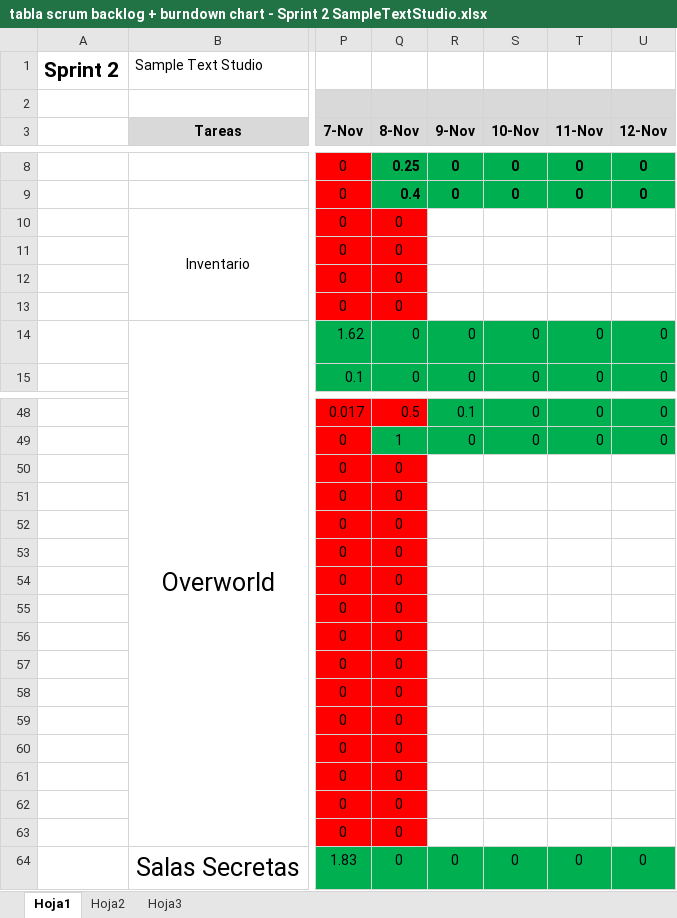
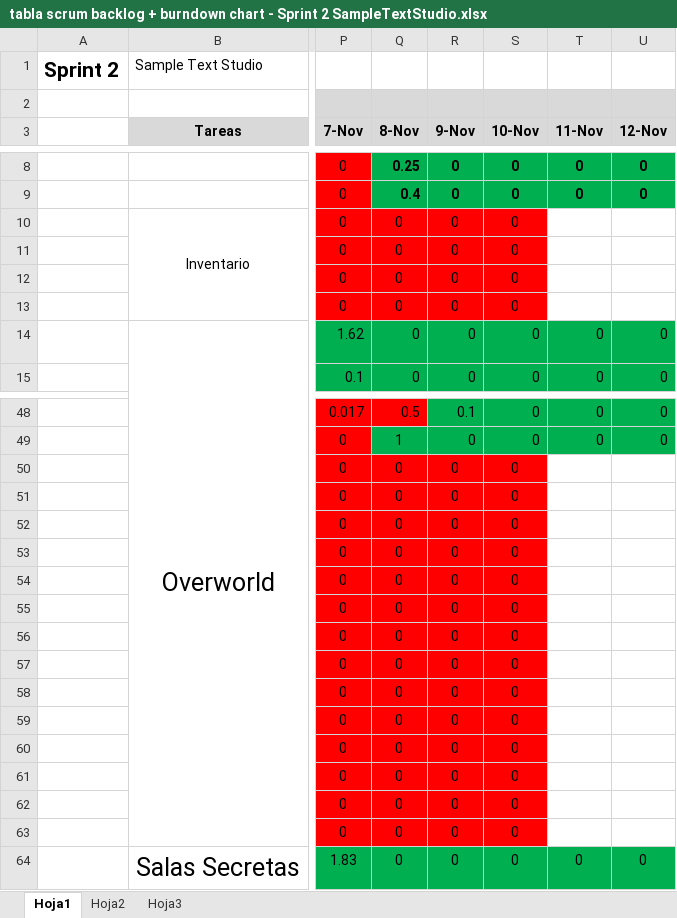
Before and after one commit to devildrake/MAP_LegendOfRadev, an Excel workbook: tabla scrum backlog + burndown chart - Sprint 2 SampleTextStudio.xlsx, sheet Hoja1, drawn as a sheet; only a part is shown, gaps mark what is left out; values as stored, in another font and other column widths than the file's, no borders; charts and pictures not drawn; the diff covers the shown part only; the diff names each change by its address in the sheet, - before the commit and + after, or states it on an @@ line.

Commit message:
Actualizado Excel

```diff
--- a/tabla scrum backlog + burndown chart - Sprint 2 SampleTextStudio.xlsx (sheet Hoja1)
+++ b/tabla scrum backlog + burndown chart - Sprint 2 SampleTextStudio.xlsx (sheet Hoja1)
-R10:R13 (9-Nov): (empty)
+R10:R13 (9-Nov): 0
-R10:S13 fill: none
+R10:S13 fill: #FF0000
-S10:S13 (10-Nov): (empty)
+S10:S13 (10-Nov): 0
-R50:R63 (9-Nov): (empty)
+R50:R63 (9-Nov): 0
-R50:S63 fill: none
+R50:S63 fill: #FF0000
-S50:S63 (10-Nov): (empty)
+S50:S63 (10-Nov): 0
```
Also changed, not shown: 23 edited cells and cell formats elsewhere in this sheet, charts or pictures.
